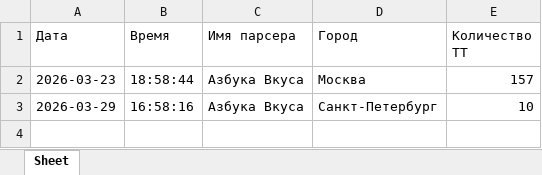
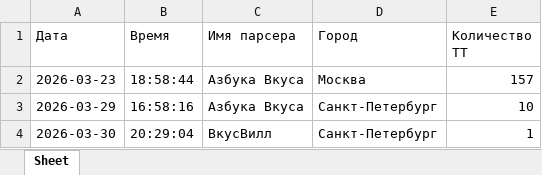
Before and after one commit to shibanalex/Retail_Parsers_Project, an Excel workbook: DB_Retail_Points_MAP.xlsx, sheet Sheet, drawn as a sheet; values as stored, in another font and other column widths than the file's, no borders; the diff names each change by its address in the sheet, - before the commit and + after, or states it on an @@ line.

```diff
--- a/DB_Retail_Points_MAP.xlsx (sheet Sheet)
+++ b/DB_Retail_Points_MAP.xlsx (sheet Sheet)
+row 4: 2026-03-30 | 20:29:04 | ВкусВилл | Санкт-Петербург | 1
```
Also changed, not shown: 7 other files.
